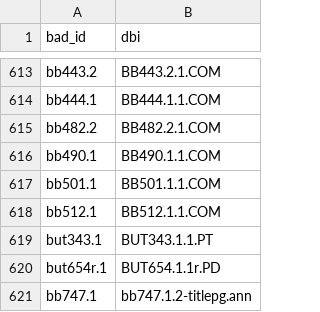
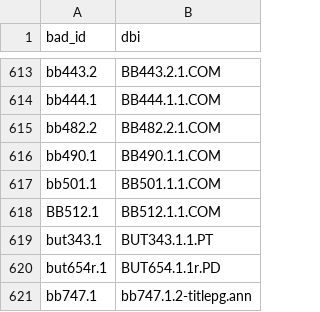
Before and after one commit to blakearchive/data, a CSV file: csv/copy-handprints.csv, drawn as a sheet; only a part is shown, gaps mark what is left out.

Commit message:
Revert "Merge branch 'preview' of https://github.com/blakearchive/data into preview"
This reverts commit 06635a37d3e75d9f871efdfa1460076095be40ba, reversing
changes made to 1bbe37cf506b5de5512f887e340612046846c9eb.

```diff
--- a/csv/copy-handprints.csv
+++ b/csv/copy-handprints.csv
@@ -617,3 +617,3 @@ bb490.1,BB490.1.1.COM
 bb501.1,BB501.1.1.COM
-bb512.1,BB512.1.1.COM
+BB512.1,BB512.1.1.COM
 but343.1,BUT343.1.1.PT
```
Also changed, not shown: csv/works.csv, 1 other file.
